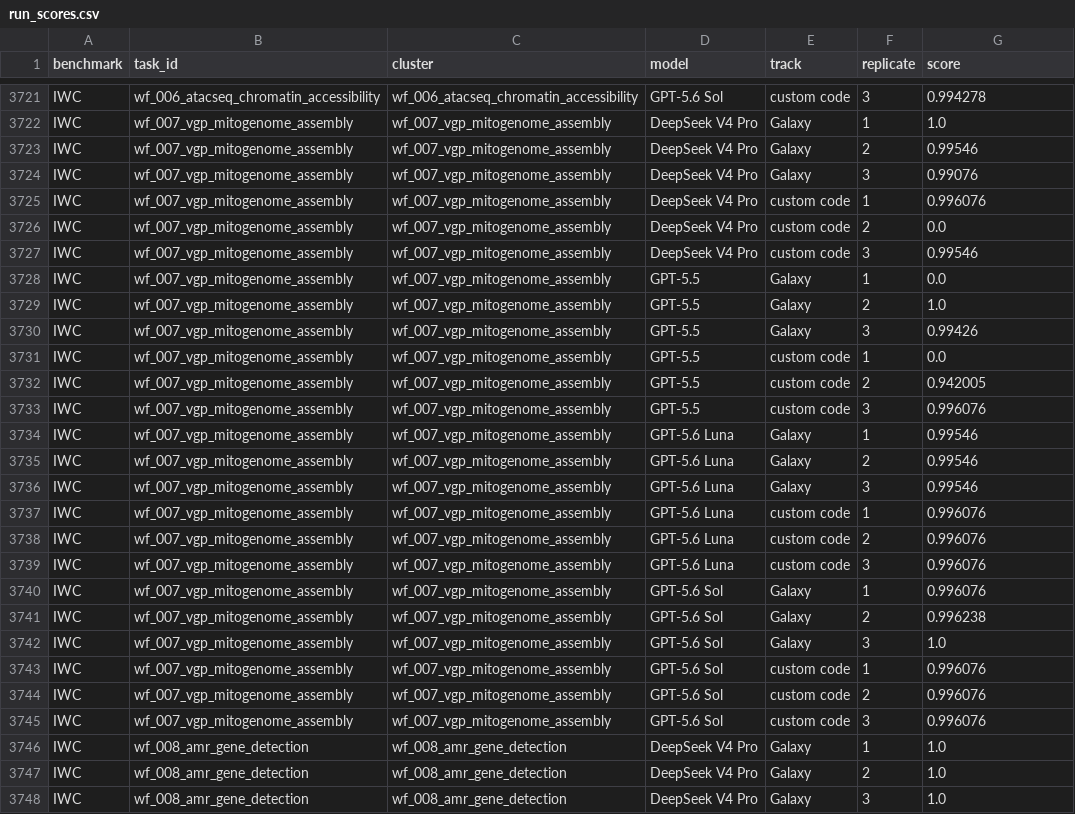
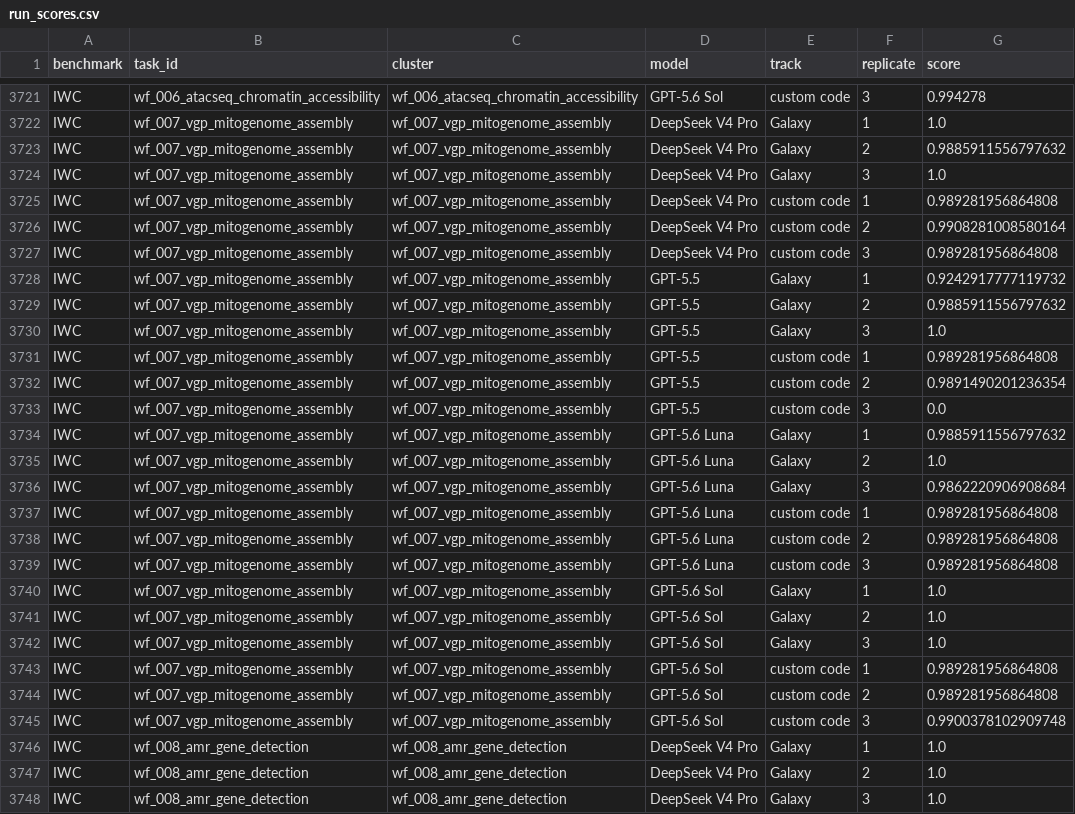
Before and after one commit to goeckslab/agent-galaxy-benchmark-manuscript, a CSV file: data/run_scores.csv, drawn as a sheet; only a part is shown, gaps mark what is left out.

```diff
--- a/data/run_scores.csv
+++ b/data/run_scores.csv
@@ -3722,25 +3722,25 @@ IWC,wf_006_atacseq_chromatin_accessibility,wf_006_atacseq_chromatin_accessibilit
 IWC,wf_007_vgp_mitogenome_assembly,wf_007_vgp_mitogenome_assembly,DeepSeek V4 Pro,Galaxy,1,1.0
-IWC,wf_007_vgp_mitogenome_assembly,wf_007_vgp_mitogenome_assembly,DeepSeek V4 Pro,Galaxy,2,0.99546
-IWC,wf_007_vgp_mitogenome_assembly,wf_007_vgp_mitogenome_assembly,DeepSeek V4 Pro,Galaxy,3,0.99076
-IWC,wf_007_vgp_mitogenome_assembly,wf_007_vgp_mitogenome_assembly,DeepSeek V4 Pro,custom code,1,0.996076
-IWC,wf_007_vgp_mitogenome_assembly,wf_007_vgp_mitogenome_assembly,DeepSeek V4 Pro,custom code,2,0.0
-IWC,wf_007_vgp_mitogenome_assembly,wf_007_vgp_mitogenome_assembly,DeepSeek V4 Pro,custom code,3,0.99546
-IWC,wf_007_vgp_mitogenome_assembly,wf_007_vgp_mitogenome_assembly,GPT-5.5,Galaxy,1,0.0
-IWC,wf_007_vgp_mitogenome_assembly,wf_007_vgp_mitogenome_assembly,GPT-5.5,Galaxy,2,1.0
-IWC,wf_007_vgp_mitogenome_assembly,wf_007_vgp_mitogenome_assembly,GPT-5.5,Galaxy,3,0.99426
-IWC,wf_007_vgp_mitogenome_assembly,wf_007_vgp_mitogenome_assembly,GPT-5.5,custom code,1,0.0
-IWC,wf_007_vgp_mitogenome_assembly,wf_007_vgp_mitogenome_assembly,GPT-5.5,custom code,2,0.942005
-IWC,wf_007_vgp_mitogenome_assembly,wf_007_vgp_mitogenome_assembly,GPT-5.5,custom code,3,0.996076
-IWC,wf_007_vgp_mitogenome_assembly,wf_007_vgp_mitogenome_assembly,GPT-5.6 Luna,Galaxy,1,0.99546
-IWC,wf_007_vgp_mitogenome_assembly,wf_007_vgp_mitogenome_assembly,GPT-5.6 Luna,Galaxy,2,0.99546
-IWC,wf_007_vgp_mitogenome_assembly,wf_007_vgp_mitogenome_assembly,GPT-5.6 Luna,Galaxy,3,0.99546
-IWC,wf_007_vgp_mitogenome_assembly,wf_007_vgp_mitogenome_assembly,GPT-5.6 Luna,custom code,1,0.996076
-IWC,wf_007_vgp_mitogenome_assembly,wf_007_vgp_mitogenome_assembly,GPT-5.6 Luna,custom code,2,0.996076
-IWC,wf_007_vgp_mitogenome_assembly,wf_007_vgp_mitogenome_assembly,GPT-5.6 Luna,custom code,3,0.996076
-IWC,wf_007_vgp_mitogenome_assembly,wf_007_vgp_mitogenome_assembly,GPT-5.6 Sol,Galaxy,1,0.996076
-IWC,wf_007_vgp_mitogenome_assembly,wf_007_vgp_mitogenome_assembly,GPT-5.6 Sol,Galaxy,2,0.996238
+IWC,wf_007_vgp_mitogenome_assembly,wf_007_vgp_mitogenome_assembly,DeepSeek V4 Pro,Galaxy,2,0.9885911556797632
+IWC,wf_007_vgp_mitogenome_assembly,wf_007_vgp_mitogenome_assembly,DeepSeek V4 Pro,Galaxy,3,1.0
+IWC,wf_007_vgp_mitogenome_assembly,wf_007_vgp_mitogenome_assembly,DeepSeek V4 Pro,custom code,1,0.989281956864808
+IWC,wf_007_vgp_mitogenome_assembly,wf_007_vgp_mitogenome_assembly,DeepSeek V4 Pro,custom code,2,0.9908281008580164
+IWC,wf_007_vgp_mitogenome_assembly,wf_007_vgp_mitogenome_assembly,DeepSeek V4 Pro,custom code,3,0.989281956864808
+IWC,wf_007_vgp_mitogenome_assembly,wf_007_vgp_mitogenome_assembly,GPT-5.5,Galaxy,1,0.9242917777119732
+IWC,wf_007_vgp_mitogenome_assembly,wf_007_vgp_mitogenome_assembly,GPT-5.5,Galaxy,2,0.9885911556797632
+IWC,wf_007_vgp_mitogenome_assembly,wf_007_vgp_mitogenome_assembly,GPT-5.5,Galaxy,3,1.0
+IWC,wf_007_vgp_mitogenome_assembly,wf_007_vgp_mitogenome_assembly,GPT-5.5,custom code,1,0.989281956864808
+IWC,wf_007_vgp_mitogenome_assembly,wf_007_vgp_mitogenome_assembly,GPT-5.5,custom code,2,0.9891490201236354
+IWC,wf_007_vgp_mitogenome_assembly,wf_007_vgp_mitogenome_assembly,GPT-5.5,custom code,3,0.0
+IWC,wf_007_vgp_mitogenome_assembly,wf_007_vgp_mitogenome_assembly,GPT-5.6 Luna,Galaxy,1,0.9885911556797632
+IWC,wf_007_vgp_mitogenome_assembly,wf_007_vgp_mitogenome_assembly,GPT-5.6 Luna,Galaxy,2,1.0
+IWC,wf_007_vgp_mitogenome_assembly,wf_007_vgp_mitogenome_assembly,GPT-5.6 Luna,Galaxy,3,0.9862220906908684
+IWC,wf_007_vgp_mitogenome_assembly,wf_007_vgp_mitogenome_assembly,GPT-5.6 Luna,custom code,1,0.989281956864808
+IWC,wf_007_vgp_mitogenome_assembly,wf_007_vgp_mitogenome_assembly,GPT-5.6 Luna,custom code,2,0.989281956864808
+IWC,wf_007_vgp_mitogenome_assembly,wf_007_vgp_mitogenome_assembly,GPT-5.6 Luna,custom code,3,0.989281956864808
+IWC,wf_007_vgp_mitogenome_assembly,wf_007_vgp_mitogenome_assembly,GPT-5.6 Sol,Galaxy,1,1.0
+IWC,wf_007_vgp_mitogenome_assembly,wf_007_vgp_mitogenome_assembly,GPT-5.6 Sol,Galaxy,2,1.0
 IWC,wf_007_vgp_mitogenome_assembly,wf_007_vgp_mitogenome_assembly,GPT-5.6 Sol,Galaxy,3,1.0
-IWC,wf_007_vgp_mitogenome_assembly,wf_007_vgp_mitogenome_assembly,GPT-5.6 Sol,custom code,1,0.996076
-IWC,wf_007_vgp_mitogenome_assembly,wf_007_vgp_mitogenome_assembly,GPT-5.6 Sol,custom code,2,0.996076
-IWC,wf_007_vgp_mitogenome_assembly,wf_007_vgp_mitogenome_assembly,GPT-5.6 Sol,custom code,3,0.996076
+IWC,wf_007_vgp_mitogenome_assembly,wf_007_vgp_mitogenome_assembly,GPT-5.6 Sol,custom code,1,0.989281956864808
+IWC,wf_007_vgp_mitogenome_assembly,wf_007_vgp_mitogenome_assembly,GPT-5.6 Sol,custom code,2,0.989281956864808
+IWC,wf_007_vgp_mitogenome_assembly,wf_007_vgp_mitogenome_assembly,GPT-5.6 Sol,custom code,3,0.9900378102909748
 IWC,wf_008_amr_gene_detection,wf_008_amr_gene_detection,DeepSeek V4 Pro,Galaxy,1,1.0
```
Also changed, not shown: data/galaxy_interface_calls.csv, data/galaxy_run_steps.csv, 41 other files.
